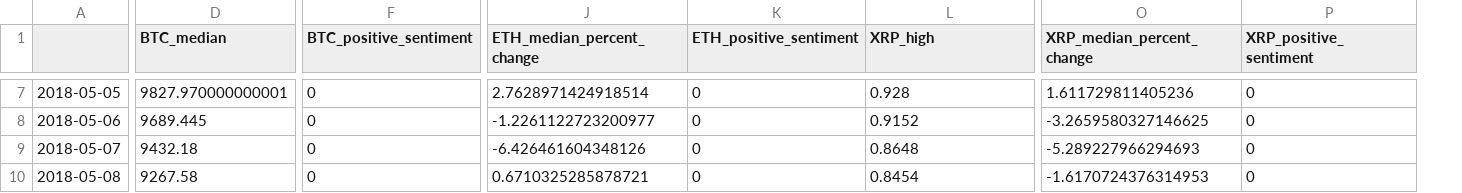
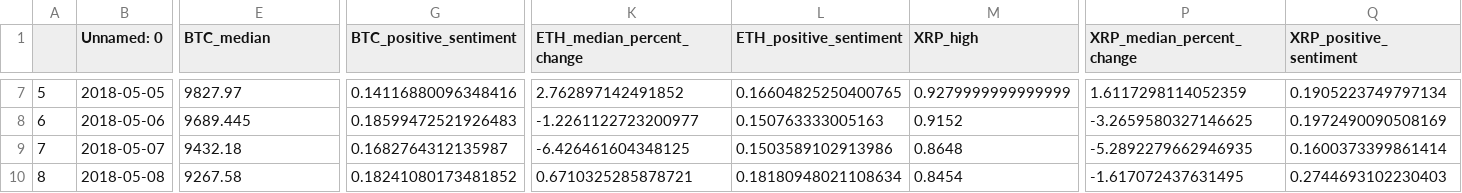
Before and after one commit to BernardoJimenez/CryptoSentimentAnalysis, a CSV file: crypto_dataframe.csv, drawn as a sheet; only a part is shown, gaps mark what is left out; addresses are those after the commit; the diff covers the shown part only; the diff names each change by its address in the sheet, - before the commit and + after, or states it on an @@ line.

Commit message:
Use AWS to put sentiment scores into csv file

```diff
--- a/crypto_dataframe.csv
+++ b/crypto_dataframe.csv
+column A, rows 7-10: 5 | 6 | 7 | 8
-B1: (empty)
+B1: Unnamed: 0
-E7 (BTC_median): 9827.970000000001
+E7 (BTC_median): 9827.97
-G7 (BTC_positive_sentiment): 0
+G7 (BTC_positive_sentiment): 0.14116880096348416
-K7 (ETH_median_percent_change): 2.7628971424918514
+K7 (ETH_median_percent_change): 2.762897142491852
-L7 (ETH_positive_sentiment): 0
+L7 (ETH_positive_sentiment): 0.16604825250400765
-M7 (XRP_high): 0.928
+M7 (XRP_high): 0.9279999999999999
-P7 (XRP_median_percent_change): 1.611729811405236
+P7 (XRP_median_percent_change): 1.6117298114052359
-Q7 (XRP_positive_sentiment): 0
+Q7 (XRP_positive_sentiment): 0.1905223749797134
-G8 (BTC_positive_sentiment): 0
+G8 (BTC_positive_sentiment): 0.18599472521926483
-L8 (ETH_positive_sentiment): 0
+L8 (ETH_positive_sentiment): 0.150763333005163
-Q8 (XRP_positive_sentiment): 0
+Q8 (XRP_positive_sentiment): 0.1972490090508169
-G9 (BTC_positive_sentiment): 0
+G9 (BTC_positive_sentiment): 0.1682764312135987
-K9 (ETH_median_percent_change): -6.426461604348126
+K9 (ETH_median_percent_change): -6.426461604348125
-L9 (ETH_positive_sentiment): 0
+L9 (ETH_positive_sentiment): 0.1503589102913986
-P9 (XRP_median_percent_change): -5.289227966294693
+P9 (XRP_median_percent_change): -5.2892279662946935
-Q9 (XRP_positive_sentiment): 0
+Q9 (XRP_positive_sentiment): 0.1600373399861414
-G10 (BTC_positive_sentiment): 0
+G10 (BTC_positive_sentiment): 0.18241080173481852
-L10 (ETH_positive_sentiment): 0
+L10 (ETH_positive_sentiment): 0.18180948021108634
-P10 (XRP_median_percent_change): -1.6170724376314953
+P10 (XRP_median_percent_change): -1.617072437631495
-Q10 (XRP_positive_sentiment): 0
+Q10 (XRP_positive_sentiment): 0.2744693102230403
```
Also changed, not shown: 26 edited cells elsewhere in this file, 2 other files.
